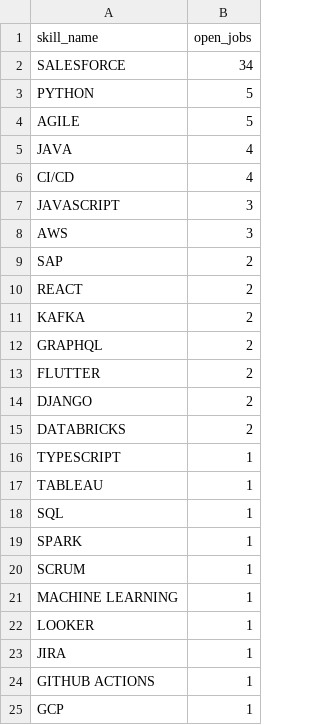
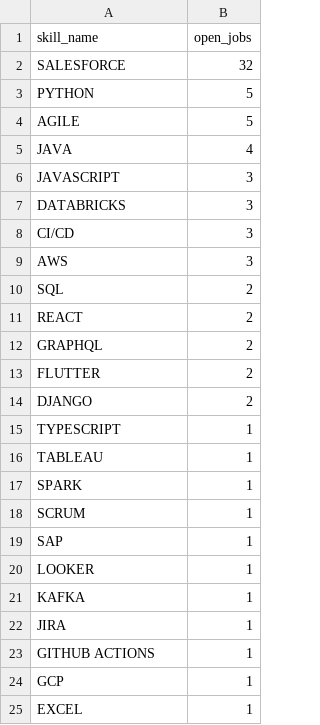
Before and after one commit to itsabhinavism/job-vault-datavault, a CSV file: export/skills.csv, drawn as a sheet; only a part is shown; the shorter side is filled out with more unchanged rows.

```diff
--- a/export/skills.csv
+++ b/export/skills.csv
@@ -1,3 +1,3 @@
 skill_name,open_jobs
-SALESFORCE,34
+SALESFORCE,32
 PYTHON,5
@@ -5,8 +5,8 @@ AGILE,5
 JAVA,4
-CI/CD,4
 JAVASCRIPT,3
+DATABRICKS,3
+CI/CD,3
 AWS,3
-SAP,2
+SQL,2
 REACT,2
-KAFKA,2
 GRAPHQL,2
@@ -14,10 +14,9 @@ FLUTTER,2
 DJANGO,2
-DATABRICKS,2
 TYPESCRIPT,1
 TABLEAU,1
-SQL,1
 SPARK,1
 SCRUM,1
-MACHINE LEARNING,1
+SAP,1
 LOOKER,1
+KAFKA,1
 JIRA,1
```
Also changed, not shown: export/changes.csv, export/current_jobs.csv, 4 other files.
